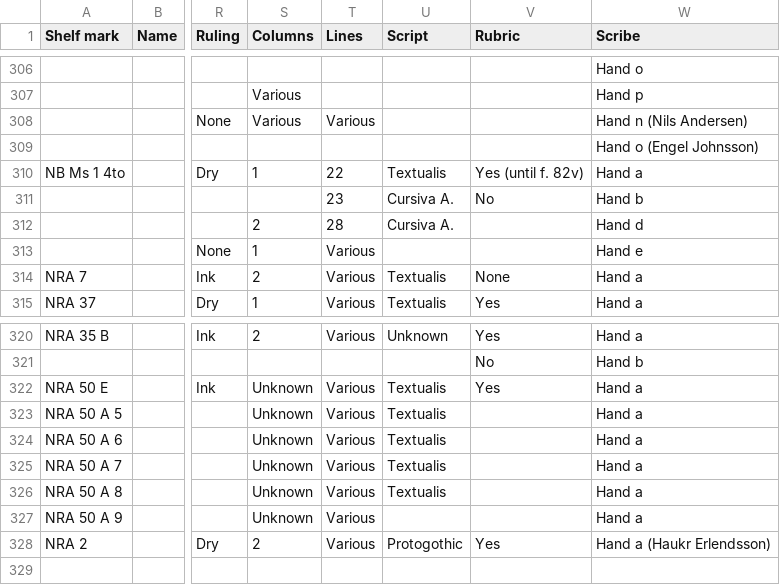
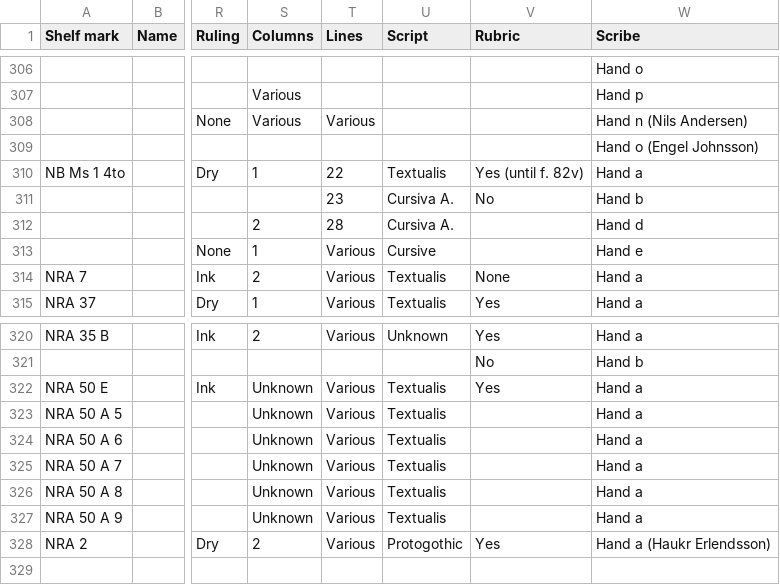
Before and after one commit to NordicLawBooks/database, a TSV file: data/Metadata_Norw_raw.tsv, drawn as a sheet; only a part is shown, gaps mark what is left out; the diff names each change by its address in the sheet, - before the commit and + after, or states it on an @@ line.

```diff
--- a/data/Metadata_Norw_raw.tsv
+++ b/data/Metadata_Norw_raw.tsv
-U313 (Script): (empty)
+U313 (Script): Cursive
-U327 (Script): (empty)
+U327 (Script): Textualis
```
Also changed, not shown: data/Metadata_Dan_raw.tsv, data/texts.tsv, 9 other files.
